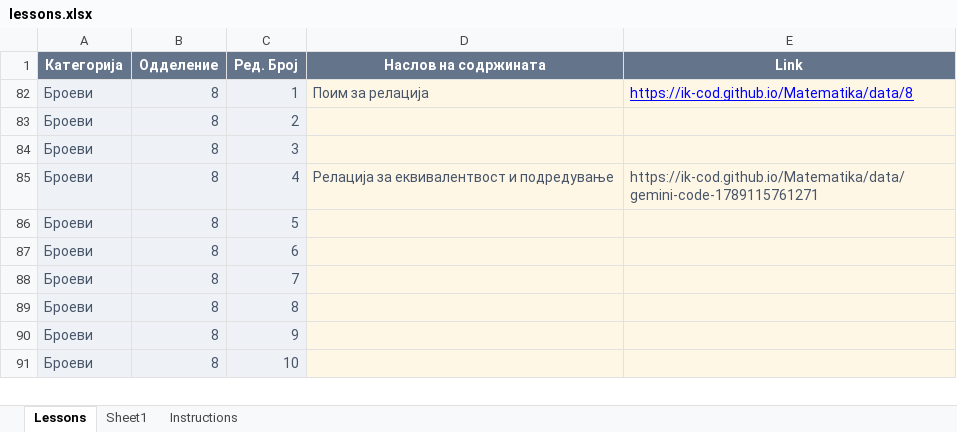
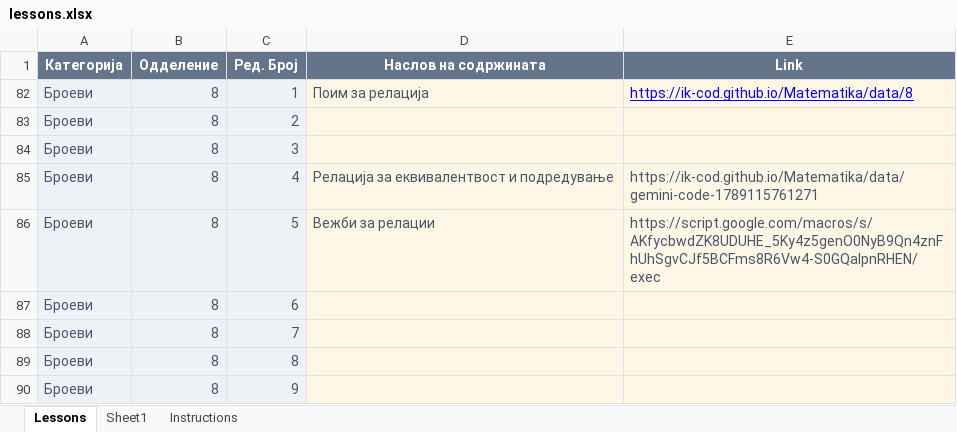
Before and after one commit to IK-cod/Matematika, an Excel workbook: lessons.xlsx, sheet Lessons, drawn as a sheet; only a part is shown; the shorter side is filled out with more unchanged rows; values as stored, in another font and other column widths than the file's, no borders; table styles not drawn; the diff names each change by its address in the sheet, - before the commit and + after, or states it on an @@ line.

Commit message:
Add files via upload

```diff
--- a/lessons.xlsx (sheet Lessons)
+++ b/lessons.xlsx (sheet Lessons)
-D86 (Наслов на содржината): (empty)
+D86 (Наслов на содржината): Вежби за релации
-E86 (Link): (empty)
+E86 (Link): https://script.google.com/macros/s/AKfycbwdZK8UDUHE_5Ky4z5genO0NyB9Qn4znFhUhSgvCJf5BCFms8R6Vw4-S0GQalpnRHEN/exec
```
